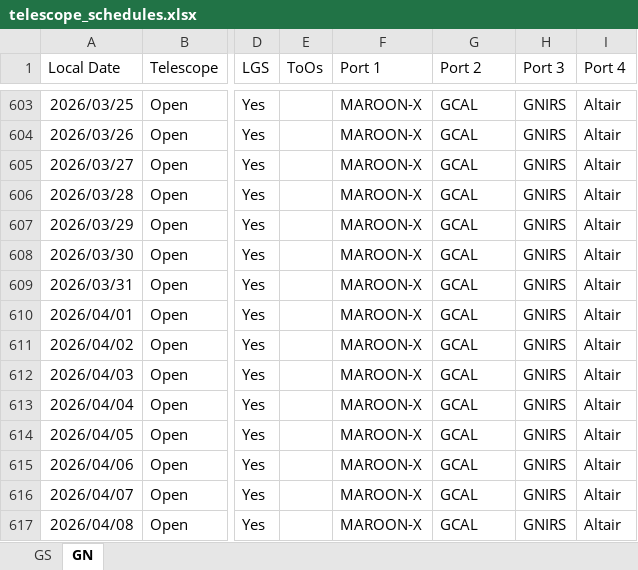
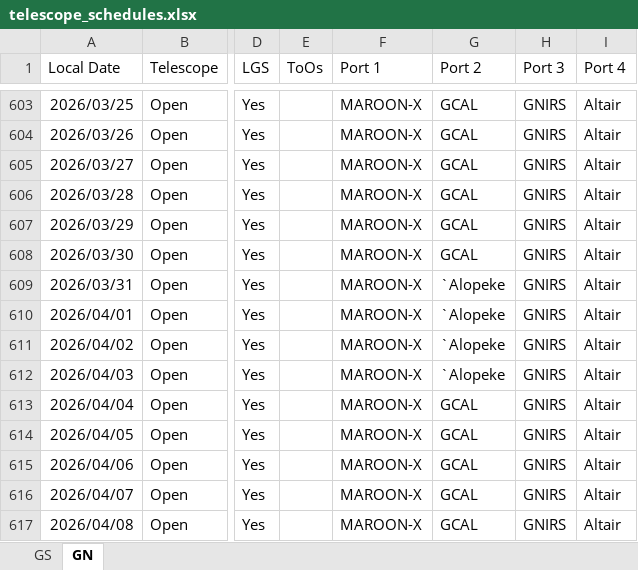
Before and after one commit to gemini-hlsw/scheduler, an Excel workbook: backend/scheduler/services/resource/data/operation/telescope_schedules.xlsx, sheet GN, drawn as a sheet; only a part is shown, gaps mark what is left out; values as stored, in another font and other column widths than the file's, no borders; the diff covers the shown part only; the diff names each change by its address in the sheet, - before the commit and + after, or states it on an @@ line.

```diff
--- a/backend/scheduler/services/resource/data/operation/telescope_schedules.xlsx (sheet GN)
+++ b/backend/scheduler/services/resource/data/operation/telescope_schedules.xlsx (sheet GN)
-G609:G612 (Port 2): GCAL
+G609:G612 (Port 2): `Alopeke
```
Also changed, not shown: 20 edited cells elsewhere in this sheet, sheet GS, 28 other files.
